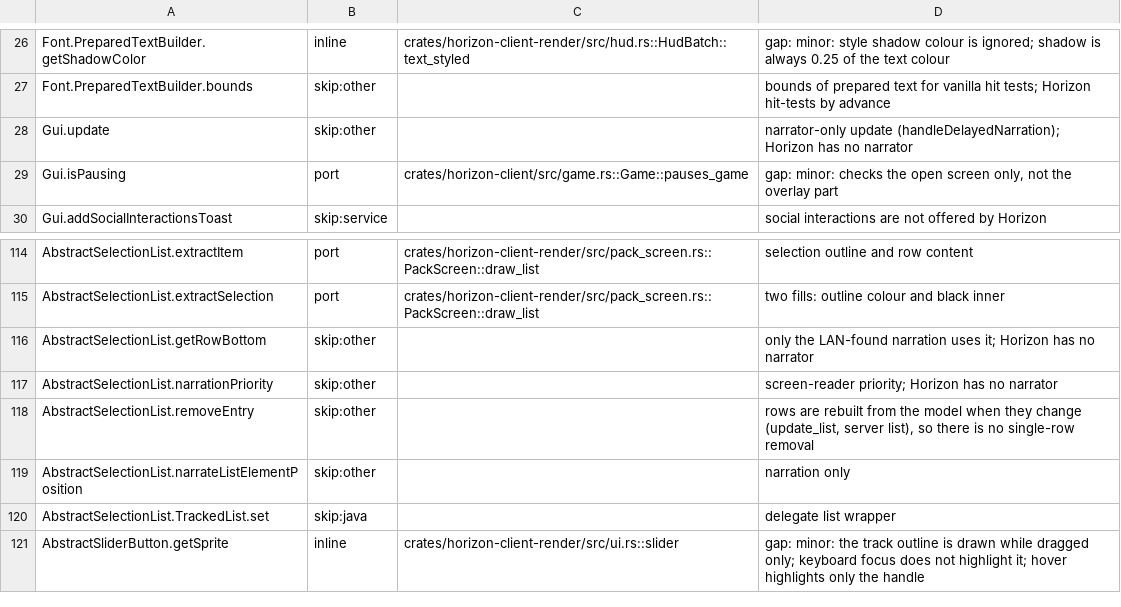
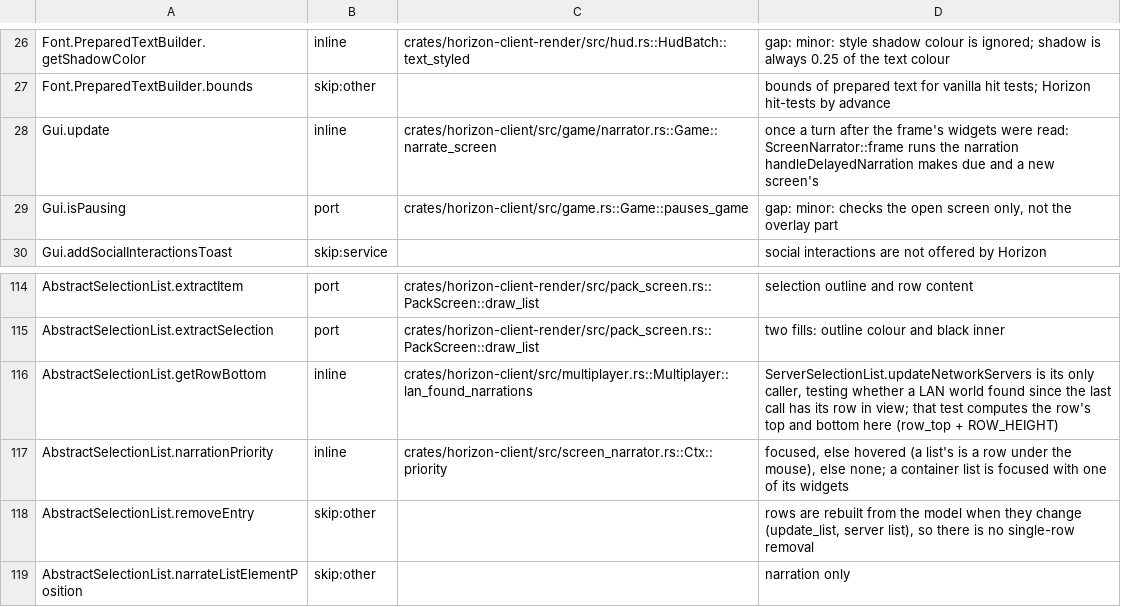
Before and after one commit to bunchy7s/horizon-offline, a TSV file: tools/port_map/client2-009.tsv, drawn as a sheet; only a part is shown, gaps mark what is left out; the shorter side is filled out with more unchanged rows.

Commit message:
Port map: client2-009's narration rows cite the narrator
Gui.update, AbstractSelectionList.getRowBottom and narrationPriority were
skipped as "no narrator". Gui.update's narration half is Game::narrate_screen
over ScreenNarrator::frame; getRowBottom is computed in the LAN-found
announcement that is its only caller; narrationPriority is Ctx::priority.

```diff
--- a/tools/port_map/client2-009.tsv
+++ b/tools/port_map/client2-009.tsv
@@ -27,3 +27,3 @@ Font.PreparedTextBuilder.getShadowColor	inline	crates/horizon-client-render/src/
 Font.PreparedTextBuilder.bounds	skip:other		bounds of prepared text for vanilla hit tests; Horizon hit-tests by advance
-Gui.update	skip:other		narrator-only update (handleDelayedNarration); Horizon has no narrator
+Gui.update	inline	crates/horizon-client/src/game/narrator.rs::Game::narrate_screen	once a turn after the frame's widgets were read: ScreenNarrator::frame runs the narration handleDelayedNarration makes due and a new screen's
 Gui.isPausing	port	crates/horizon-client/src/game.rs::Game::pauses_game	gap: minor: checks the open screen only, not the overlay part
@@ -115,4 +115,4 @@ AbstractSelectionList.extractItem	port	crates/horizon-client-render/src/pack_scr
 AbstractSelectionList.extractSelection	port	crates/horizon-client-render/src/pack_screen.rs::PackScreen::draw_list	two fills: outline colour and black inner
-AbstractSelectionList.getRowBottom	skip:other		only the LAN-found narration uses it; Horizon has no narrator
-AbstractSelectionList.narrationPriority	skip:other		screen-reader priority; Horizon has no narrator
+AbstractSelectionList.getRowBottom	inline	crates/horizon-client/src/multiplayer.rs::Multiplayer::lan_found_narrations	ServerSelectionList.updateNetworkServers is its only caller, testing whether a LAN world found since the last call has its row in view; that test computes the row's top and bottom here (row_top + ROW_HEIGHT)
+AbstractSelectionList.narrationPriority	inline	crates/horizon-client/src/screen_narrator.rs::Ctx::priority	focused, else hovered (a list's is a row under the mouse), else none; a container list is focused with one of its widgets
 AbstractSelectionList.removeEntry	skip:other		rows are rebuilt from the model when they change (update_list, server list), so there is no single-row removal
```
